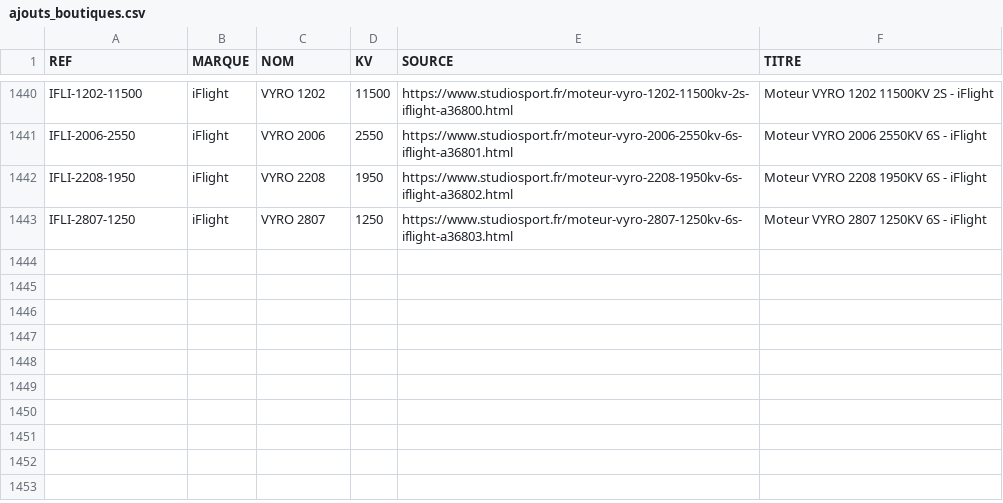
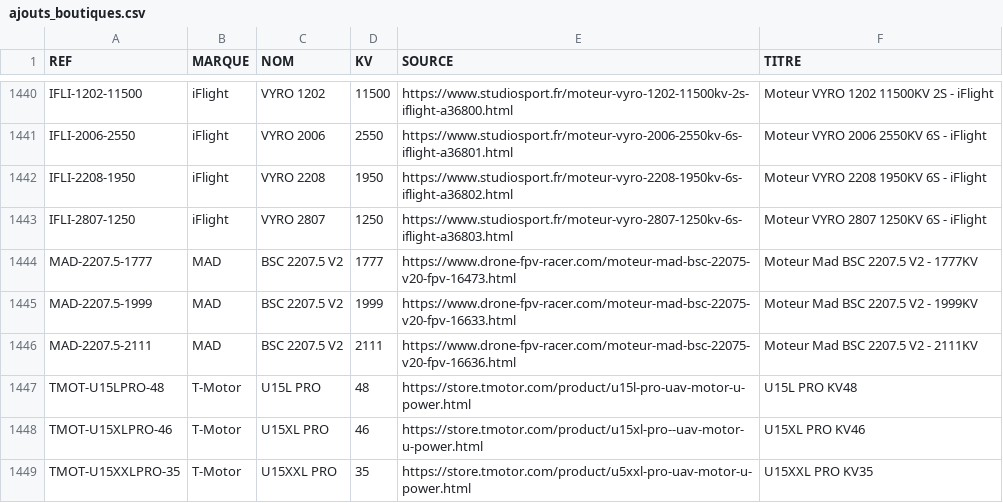
Before and after one commit to TakDai/Multi-Motors-Catalogue, a CSV file: catalogue/ajouts_boutiques.csv, drawn as a sheet; only a part is shown, gaps mark what is left out; the diff names each change by its address in the sheet, - before the commit and + after, or states it on an @@ line.

```diff
--- a/catalogue/ajouts_boutiques.csv
+++ b/catalogue/ajouts_boutiques.csv
+row 1444: MAD-2207.5-1777 | MAD | BSC 2207.5 V2 | 1777 | https://www.drone-fpv-racer.com/moteur-mad-bsc-22075-v20-fpv-16473.html | Moteur Mad BSC 2207.5 V2 - 1777KV
+row 1445: MAD-2207.5-1999 | MAD | BSC 2207.5 V2 | 1999 | https://www.drone-fpv-racer.com/moteur-mad-bsc-22075-v20-fpv-16633.html | Moteur Mad BSC 2207.5 V2 - 1999KV
+row 1446: MAD-2207.5-2111 | MAD | BSC 2207.5 V2 | 2111 | https://www.drone-fpv-racer.com/moteur-mad-bsc-22075-v20-fpv-16636.html | Moteur Mad BSC 2207.5 V2 - 2111KV
+row 1447: TMOT-U15LPRO-48 | T-Motor | U15L PRO | 48 | https://store.tmotor.com/product/u15l-pro-uav-motor-u-power.html | U15L PRO KV48
+row 1448: TMOT-U15XLPRO-46 | T-Motor | U15XL PRO | 46 | https://store.tmotor.com/product/u15xl-pro--uav-motor-u-power.html | U15XL PRO KV46
+row 1449: TMOT-U15XXLPRO-35 | T-Motor | U15XXL PRO | 35 | https://store.tmotor.com/product/u5xxl-pro-uav-motor-u-power.html | U15XXL PRO KV35
```
Also changed, not shown: catalogue/enrichissement.csv, 9 other files.
